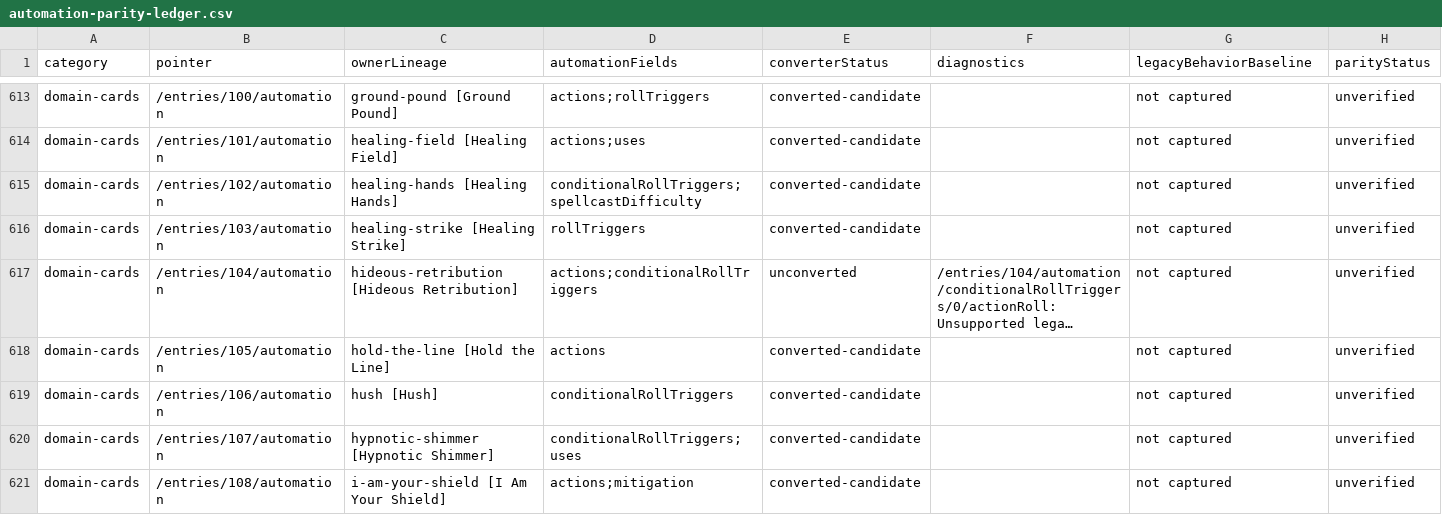
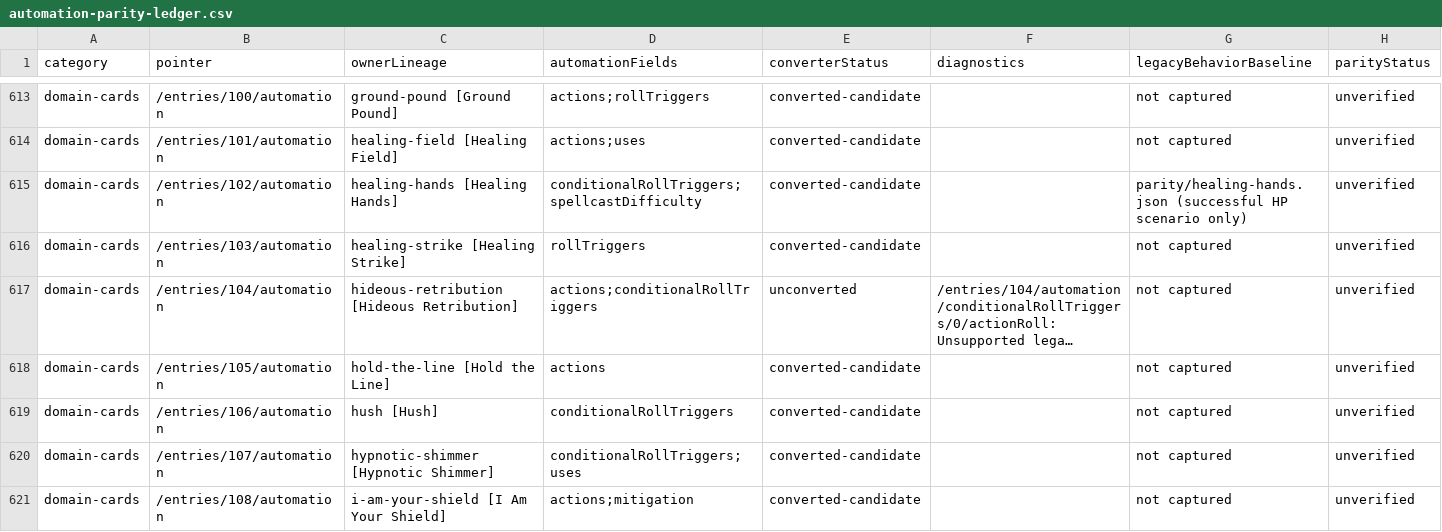
Before and after one commit to Bowtie8904/DungeonMasterMapTool, a CSV file: docs/automation-parity-ledger.csv, drawn as a sheet; only a part is shown, gaps mark what is left out; long unchanged cells end in ….

```diff
--- a/docs/automation-parity-ledger.csv
+++ b/docs/automation-parity-ledger.csv
@@ -614,3 +614,3 @@ domain-cards,/entries/100/automation,ground-pound [Ground Pound],actions;rollTri
 domain-cards,/entries/101/automation,healing-field [Healing Field],actions;uses,converted-candidate,,not captured,unverified
-domain-cards,/entries/102/automation,healing-hands [Healing Hands],conditionalRollTriggers;spellcastDifficulty,converted-candidate,,not captured,unverified
+domain-cards,/entries/102/automation,healing-hands [Healing Hands],conditionalRollTriggers;spellcastDifficulty,converted-candidate,,parity/healing-hands.json (successful HP scenario only),unverified
 domain-cards,/entries/103/automation,healing-strike [Healing Strike],rollTriggers,converted-candidate,,not captured,unverified
```
Also changed, not shown: 4 other files.
